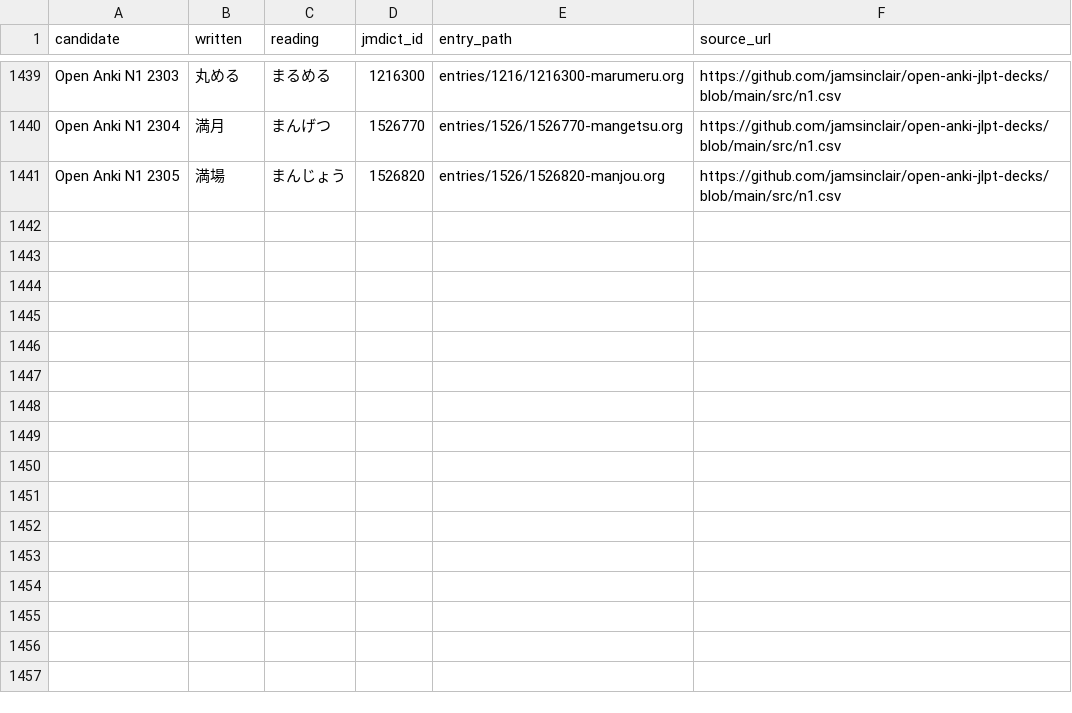
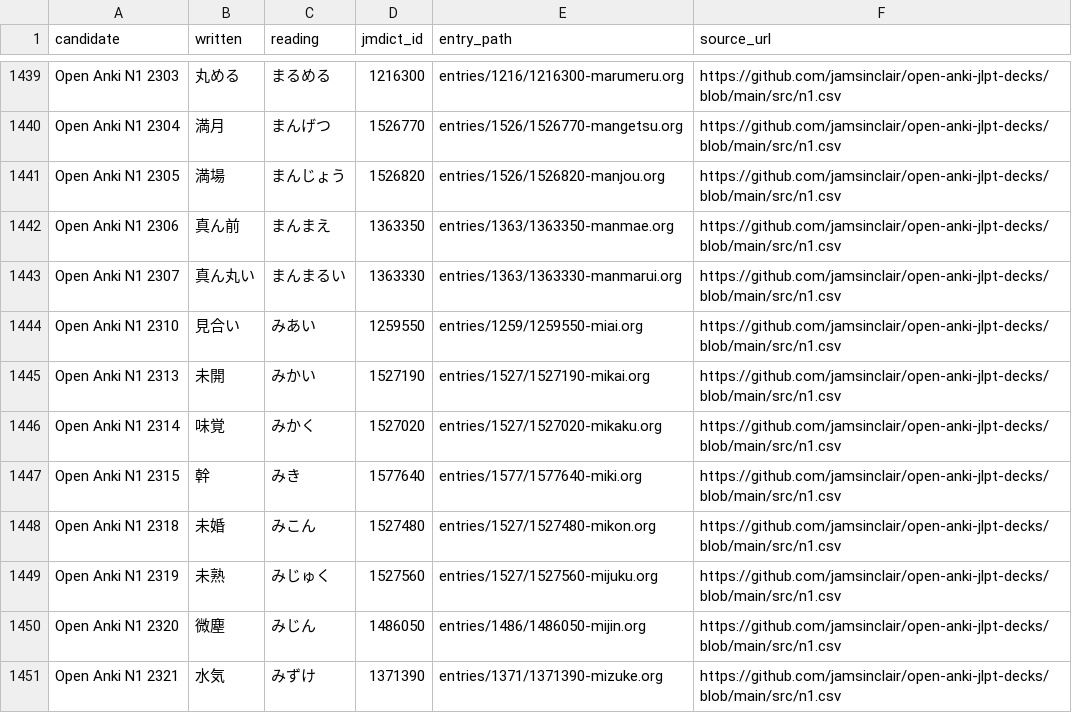
Before and after one commit to shogi-dojo/jibiki, a TSV file: sources/jlpt-n1/open-anki/selected.tsv, drawn as a sheet; only a part is shown, gaps mark what is left out.

```diff
--- a/sources/jlpt-n1/open-anki/selected.tsv
+++ b/sources/jlpt-n1/open-anki/selected.tsv
@@ -1441 +1441,11 @@ Open Anki N1 2304	満月	まんげつ	1526770	entries/1526/1526770-mangetsu.org
 Open Anki N1 2305	満場	まんじょう	1526820	entries/1526/1526820-manjou.org	https://github.com/jamsinclair/open-anki-jlpt-decks/blob/main/src/n1.csv
+Open Anki N1 2306	真ん前	まんまえ	1363350	entries/1363/1363350-manmae.org	https://github.com/jamsinclair/open-anki-jlpt-decks/blob/main/src/n1.csv
+Open Anki N1 2307	真ん丸い	まんまるい	1363330	entries/1363/1363330-manmarui.org	https://github.com/jamsinclair/open-anki-jlpt-decks/blob/main/src/n1.csv
+Open Anki N1 2310	見合い	みあい	1259550	entries/1259/1259550-miai.org	https://github.com/jamsinclair/open-anki-jlpt-decks/blob/main/src/n1.csv
+Open Anki N1 2313	未開	みかい	1527190	entries/1527/1527190-mikai.org	https://github.com/jamsinclair/open-anki-jlpt-decks/blob/main/src/n1.csv
+Open Anki N1 2314	味覚	みかく	1527020	entries/1527/1527020-mikaku.org	https://github.com/jamsinclair/open-anki-jlpt-decks/blob/main/src/n1.csv
+Open Anki N1 2315	幹	みき	1577640	entries/1577/1577640-miki.org	https://github.com/jamsinclair/open-anki-jlpt-decks/blob/main/src/n1.csv
+Open Anki N1 2318	未婚	みこん	1527480	entries/1527/1527480-mikon.org	https://github.com/jamsinclair/open-anki-jlpt-decks/blob/main/src/n1.csv
+Open Anki N1 2319	未熟	みじゅく	1527560	entries/1527/1527560-mijuku.org	https://github.com/jamsinclair/open-anki-jlpt-decks/blob/main/src/n1.csv
+Open Anki N1 2320	微塵	みじん	1486050	entries/1486/1486050-mijin.org	https://github.com/jamsinclair/open-anki-jlpt-decks/blob/main/src/n1.csv
+Open Anki N1 2321	水気	みずけ	1371390	entries/1371/1371390-mizuke.org	https://github.com/jamsinclair/open-anki-jlpt-decks/blob/main/src/n1.csv
```
Also changed, not shown: 1 other file.
